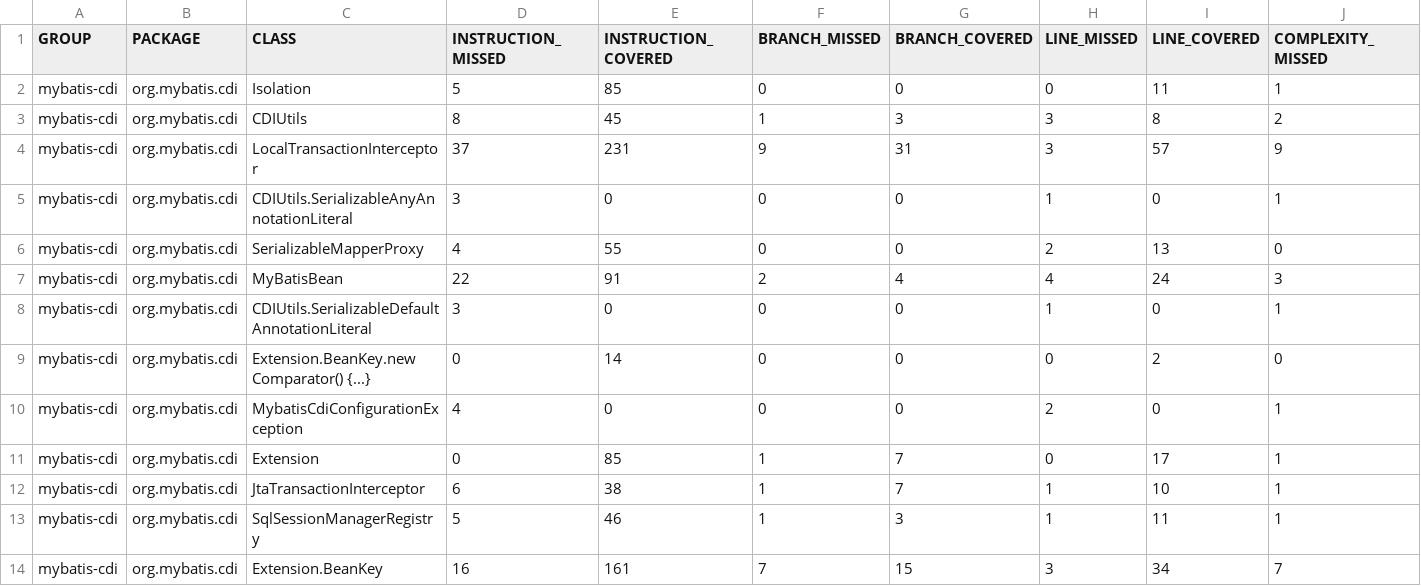
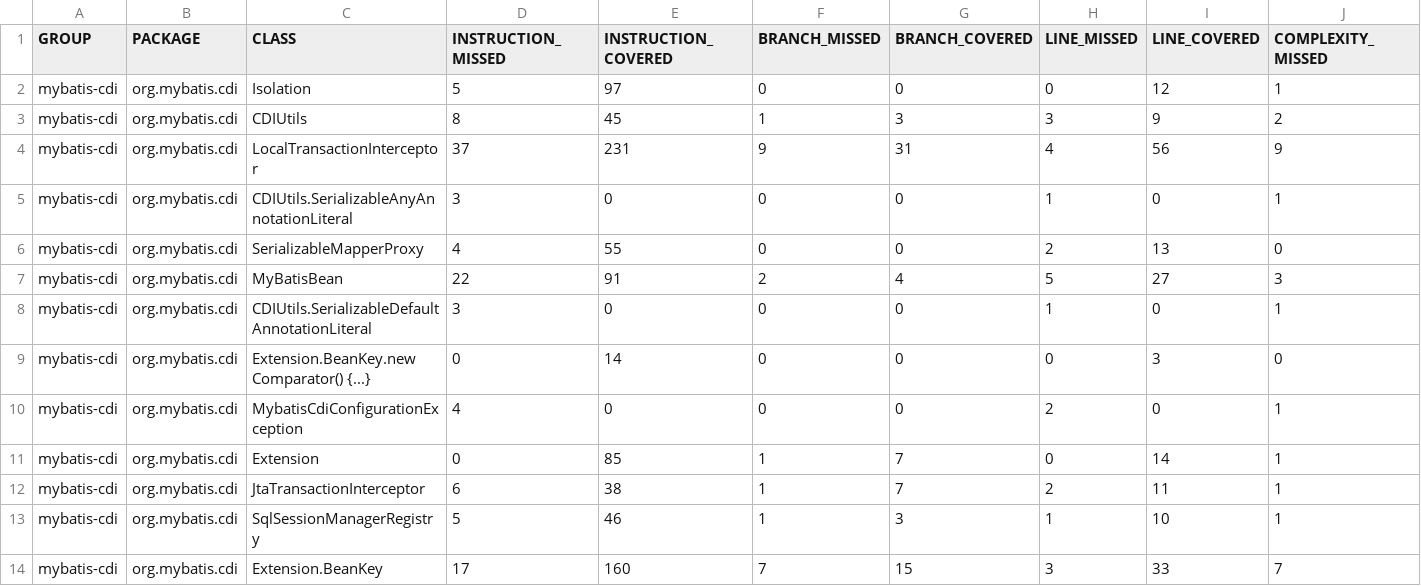
Before and after one commit to mybatis/cdi, a CSV file: jacoco/jacoco.csv, drawn as a sheet; only a part is shown; the diff names each change by its address in the sheet, - before the commit and + after, or states it on an @@ line.

```diff
--- a/jacoco/jacoco.csv
+++ b/jacoco/jacoco.csv
-E2 (INSTRUCTION_COVERED): 85
+E2 (INSTRUCTION_COVERED): 97
-I2 (LINE_COVERED): 11
+I2 (LINE_COVERED): 12
-I3 (LINE_COVERED): 8
+I3 (LINE_COVERED): 9
-H4 (LINE_MISSED): 3
+H4 (LINE_MISSED): 4
-I4 (LINE_COVERED): 57
+I4 (LINE_COVERED): 56
-H7 (LINE_MISSED): 4
+H7 (LINE_MISSED): 5
-I7 (LINE_COVERED): 24
+I7 (LINE_COVERED): 27
-I9 (LINE_COVERED): 2
+I9 (LINE_COVERED): 3
-I11 (LINE_COVERED): 17
+I11 (LINE_COVERED): 14
-H12 (LINE_MISSED): 1
+H12 (LINE_MISSED): 2
-I12 (LINE_COVERED): 10
+I12 (LINE_COVERED): 11
-I13 (LINE_COVERED): 11
+I13 (LINE_COVERED): 10
-D14 (INSTRUCTION_MISSED): 16
+D14 (INSTRUCTION_MISSED): 17
-E14 (INSTRUCTION_COVERED): 161
+E14 (INSTRUCTION_COVERED): 160
-I14 (LINE_COVERED): 34
+I14 (LINE_COVERED): 33
```
Also changed, not shown: 23 other files.
